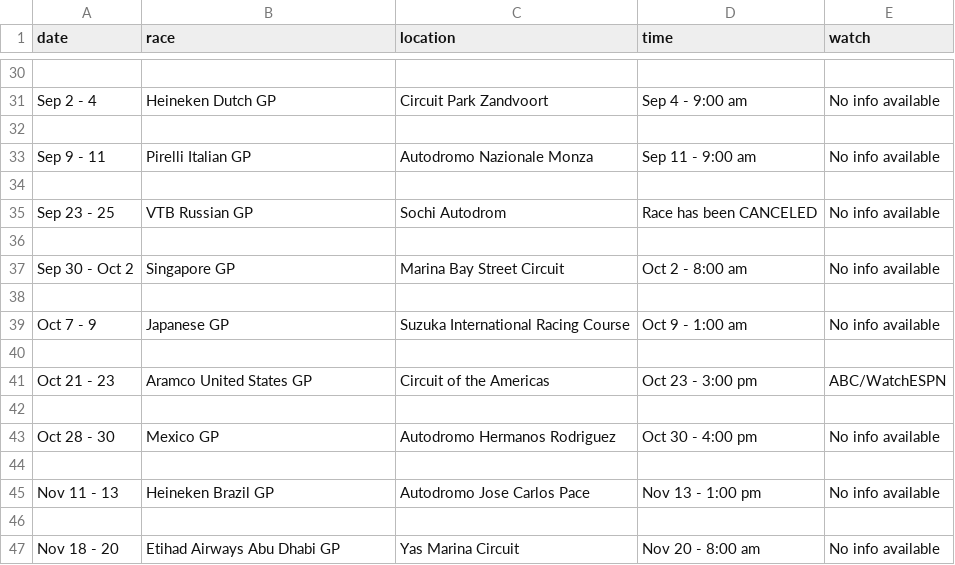
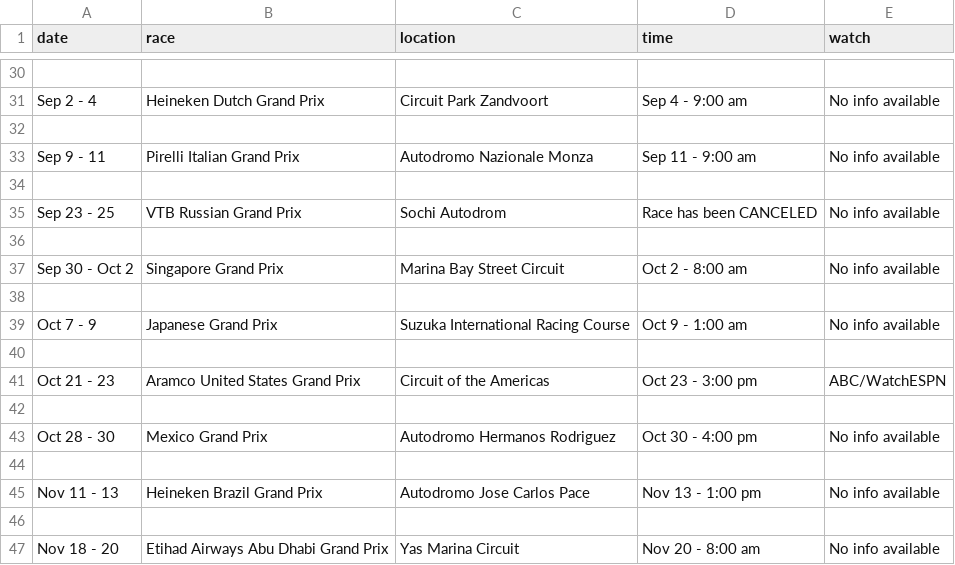
Before and after one commit to spookycanuck/GP-Scraper, a CSV file: files/schedule4.csv, drawn as a sheet; only a part is shown, gaps mark what is left out; the diff covers the shown part only; the diff names each change by its address in the sheet, - before the commit and + after, or states it on an @@ line.

```diff
--- a/files/schedule4.csv
+++ b/files/schedule4.csv
-B31 (race): Heineken Dutch GP
+B31 (race): Heineken Dutch Grand Prix
-B33 (race): Pirelli Italian GP
+B33 (race): Pirelli Italian Grand Prix
-B35 (race): VTB Russian GP
+B35 (race): VTB Russian Grand Prix
-B37 (race): Singapore GP
+B37 (race): Singapore Grand Prix
-B39 (race): Japanese GP
+B39 (race): Japanese Grand Prix
-B41 (race): Aramco United States GP
+B41 (race): Aramco United States Grand Prix
-B43 (race): Mexico GP
+B43 (race): Mexico Grand Prix
-B45 (race): Heineken Brazil GP
+B45 (race): Heineken Brazil Grand Prix
-B47 (race): Etihad Airways Abu Dhabi GP
+B47 (race): Etihad Airways Abu Dhabi Grand Prix
```
Also changed, not shown: 16 edited cells elsewhere in this file.
